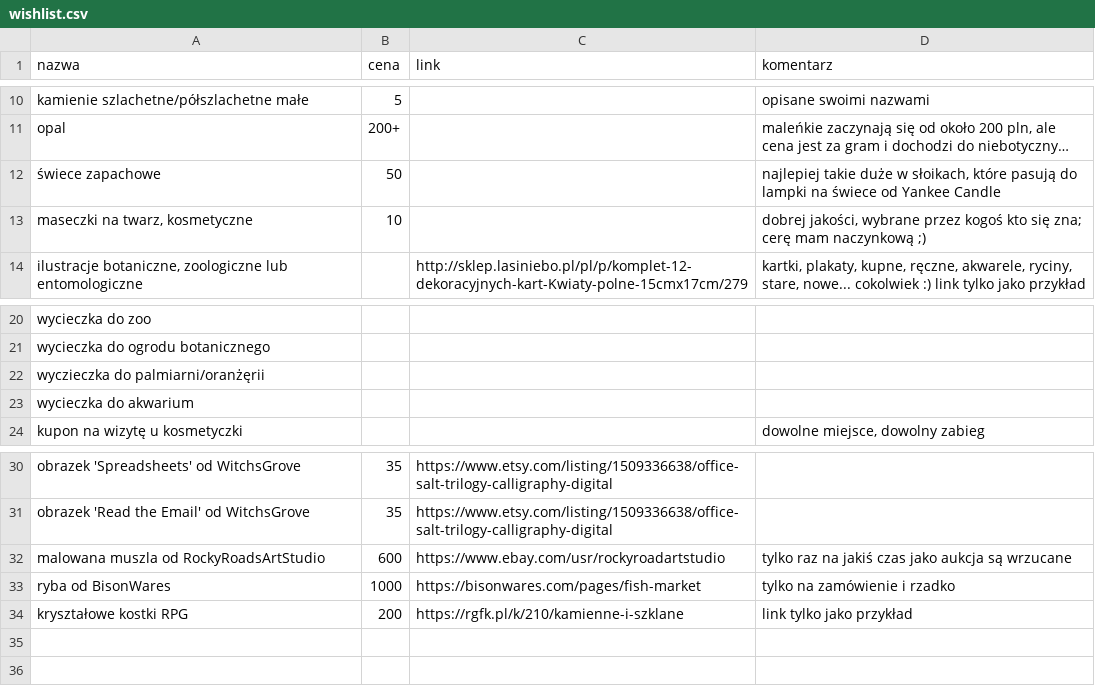
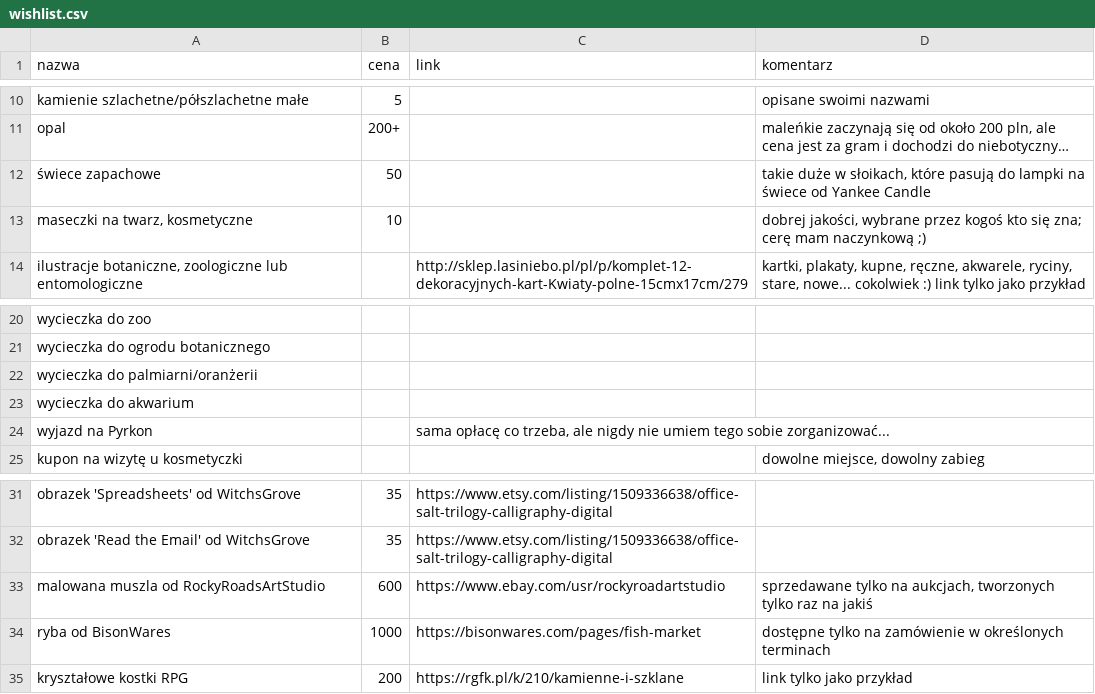
Before and after one commit to AqueM/webpage, a CSV file: _src/_data/about/wishlist.csv, drawn as a sheet; only a part is shown, gaps mark what is left out; long unchanged cells end in …; addresses are those after the commit; the diff names each change by its address in the sheet, - before the commit and + after, or states it on an @@ line.

Commit message:
Update wishlist.csv

```diff
--- a/_src/_data/about/wishlist.csv
+++ b/_src/_data/about/wishlist.csv
-D12 (komentarz): najlepiej takie duże…
+D12 (komentarz): takie duże…
-A22 (nazwa): wyczieczka do palmiarni/oranżęrii
+A22 (nazwa): wycieczka do palmiarni/oranżerii
+row 24: wyjazd na Pyrkon |  | sama opłacę co trzeba, ale nigdy nie umiem tego sobie zorganizować...
-D33 (komentarz): tylko raz na jakiś czas jako aukcja są wrzucane
+D33 (komentarz): sprzedawane tylko na aukcjach, tworzonych tylko raz na jakiś
-D34 (komentarz): tylko na zamówienie i rzadko
+D34 (komentarz): dostępne tylko na zamówienie w określonych terminach
```
